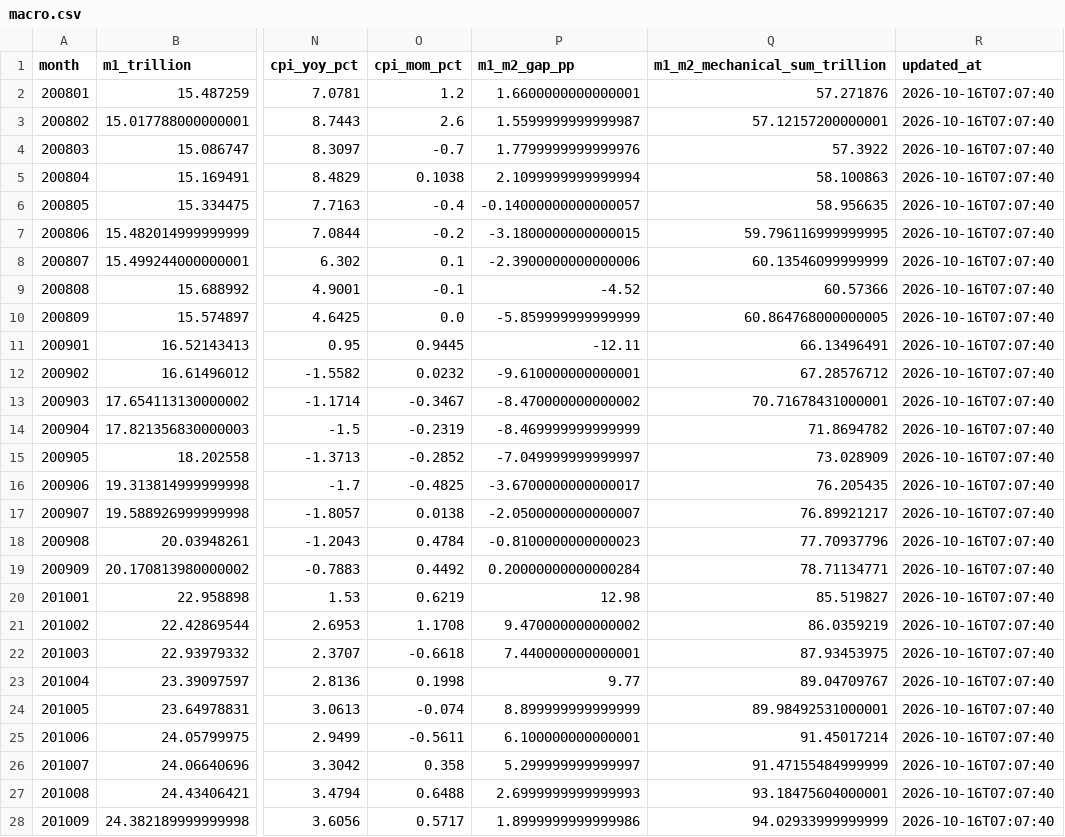
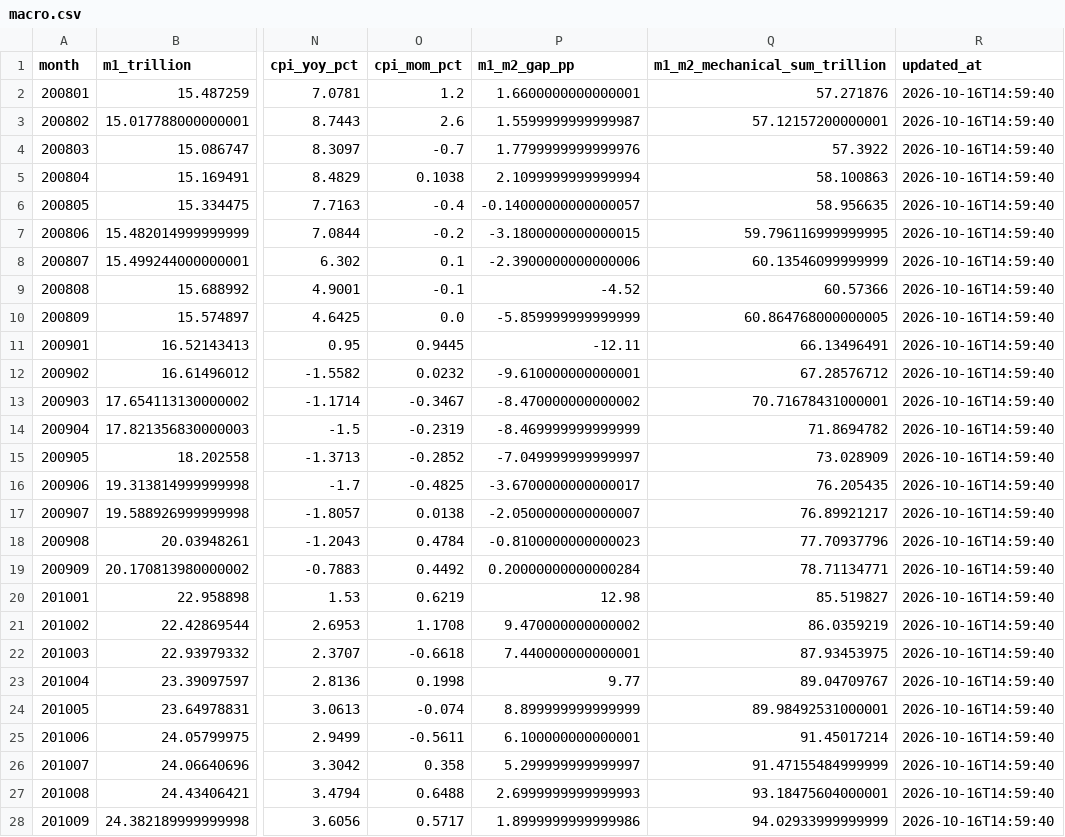
Before and after one commit to littlepeachh/macroscope-dashboard-v7, a CSV file: data/macro.csv, drawn as a sheet; only a part is shown, gaps mark what is left out; the diff covers the shown part only; the diff names each change by its address in the sheet, - before the commit and + after, or states it on an @@ line.

```diff
--- a/data/macro.csv
+++ b/data/macro.csv
-R2:R28 (updated_at): 2026-10-16T07:07:40
+R2:R28 (updated_at): 2026-10-16T14:59:40
```
Also changed, not shown: 144 edited cells elsewhere in this file, data/fund_subscription.csv, 2 other files.
